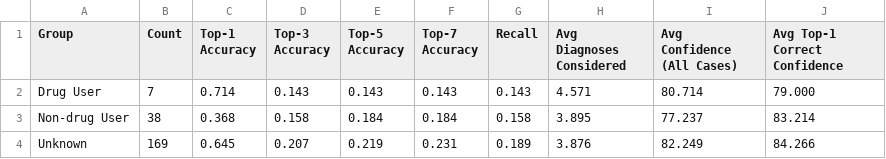
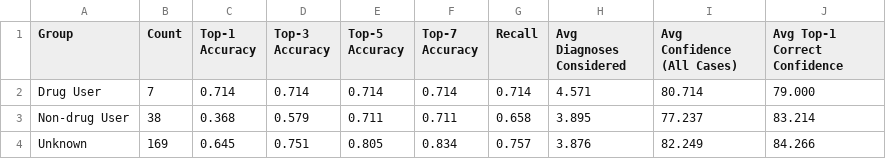
Before and after one commit to hanz-01105/demo-practice, a CSV file: demographic_metrics/Drug_Use_metrics.csv, drawn as a sheet.

```diff
--- a/demographic_metrics/Drug_Use_metrics.csv
+++ b/demographic_metrics/Drug_Use_metrics.csv
@@ -1,4 +1,4 @@
 Group,Count,Top-1 Accuracy,Top-3 Accuracy,Top-5 Accuracy,Top-7 Accuracy,Recall,Avg Diagnoses Considered,Avg Confidence (All Cases),Avg Top-1 Correct Confidence
-Drug User,7,0.714,0.143,0.143,0.143,0.143,4.571,80.714,79.000
-Non-drug User,38,0.368,0.158,0.184,0.184,0.158,3.895,77.237,83.214
-Unknown,169,0.645,0.207,0.219,0.231,0.189,3.876,82.249,84.266
+Drug User,7,0.714,0.714,0.714,0.714,0.714,4.571,80.714,79.000
+Non-drug User,38,0.368,0.579,0.711,0.711,0.658,3.895,77.237,83.214
+Unknown,169,0.645,0.751,0.805,0.834,0.757,3.876,82.249,84.266
```
Also changed, not shown: demographic_metrics/Alcohol_Use_metrics.csv, demographic_metrics/Comorbidity_Status_metrics.csv, 6 other files.
